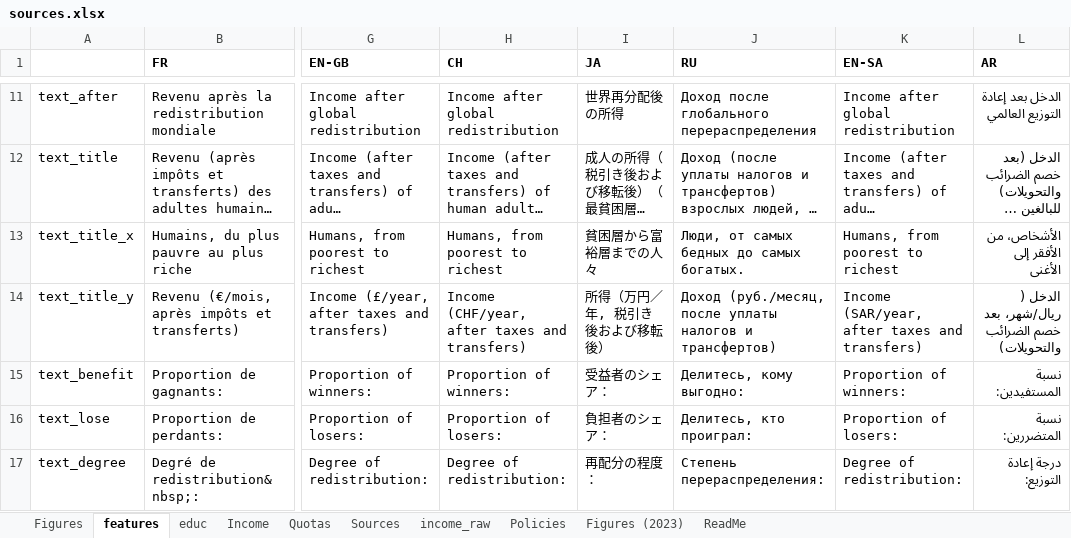
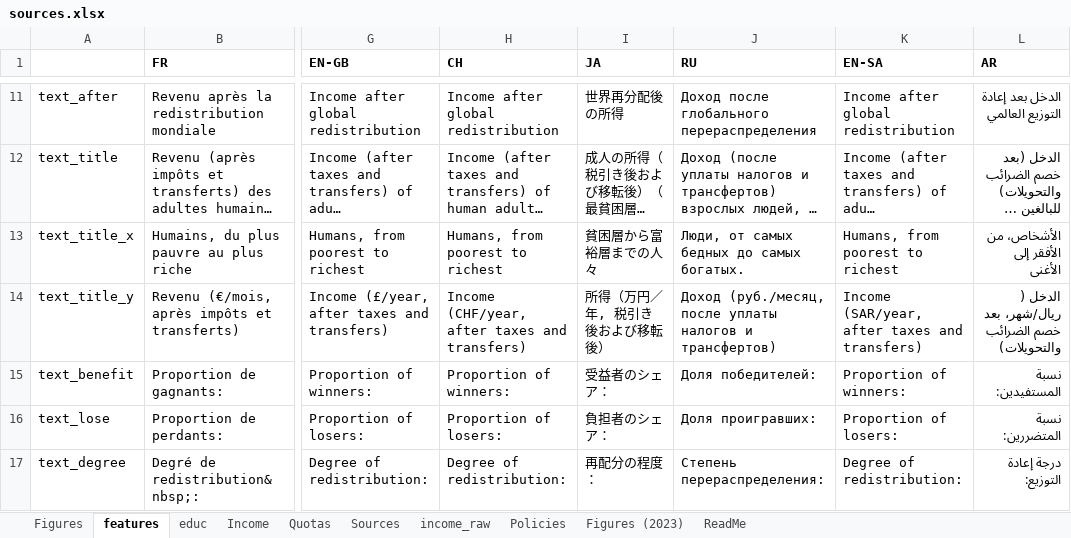
Before and after one commit to bixiou/robustness_global_redistr, an Excel workbook: questionnaire/sources.xlsx, sheet features, drawn as a sheet; only a part is shown, gaps mark what is left out; long unchanged cells end in …; values as stored, in another font and other column widths than the file's, no borders; the diff covers the shown part only; the diff names each change by its address in the sheet, - before the commit and + after, or states it on an @@ line.

```diff
--- a/questionnaire/sources.xlsx (sheet features)
+++ b/questionnaire/sources.xlsx (sheet features)
-J15 (RU): Делитесь, кому выгодно:
+J15 (RU): Доля победителей:
-J16 (RU): Делитесь, кто проиграл:
+J16 (RU): Доля проигравших:
```
Also changed, not shown: 16 edited cells elsewhere in this sheet, 2 other files.
